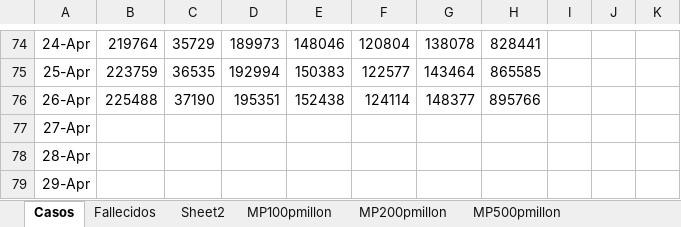
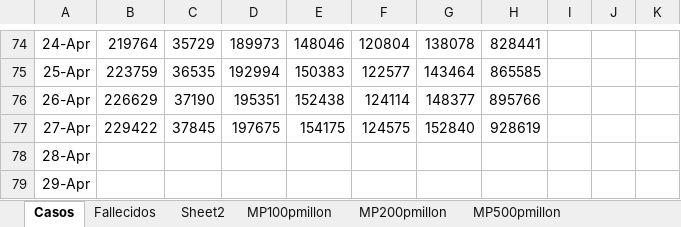
Before and after one commit to nava17490/PowerBI_Covid, an Excel workbook: Sources/Paises.xlsx, sheet Casos, drawn as a sheet; only a part is shown, gaps mark what is left out; values as stored, in another font and other column widths than the file's, no borders; charts and pictures not drawn; the diff names each change by its address in the sheet, - before the commit and + after, or states it on an @@ line.

Commit message:
Daily data update

```diff
--- a/Sources/Paises.xlsx (sheet Casos)
+++ b/Sources/Paises.xlsx (sheet Casos)
-B76: 225488
+B76: 226629
-B77: (empty)
+B77: 229422
-C77: (empty)
+C77: 37845
-D77: (empty)
+D77: 197675
-E77: (empty)
+E77: 154175
-F77: (empty)
+F77: 124575
-G77: (empty)
+G77: 152840
-H77: (empty)
+H77: 928619
```
Also changed, not shown: sheet Fallecidos, 8 other files.
